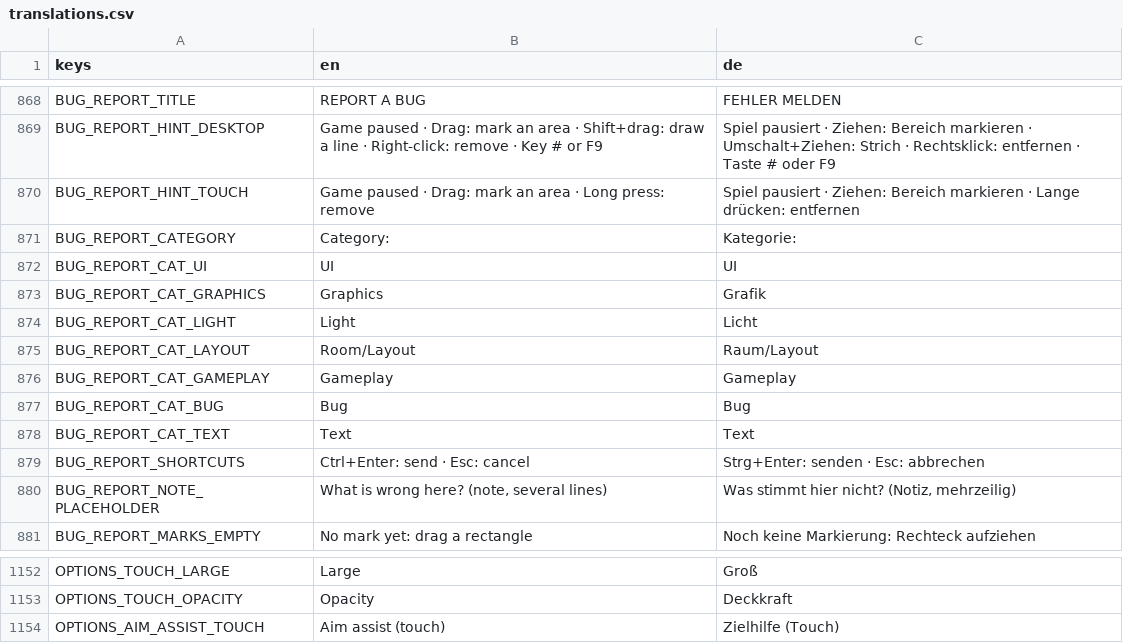
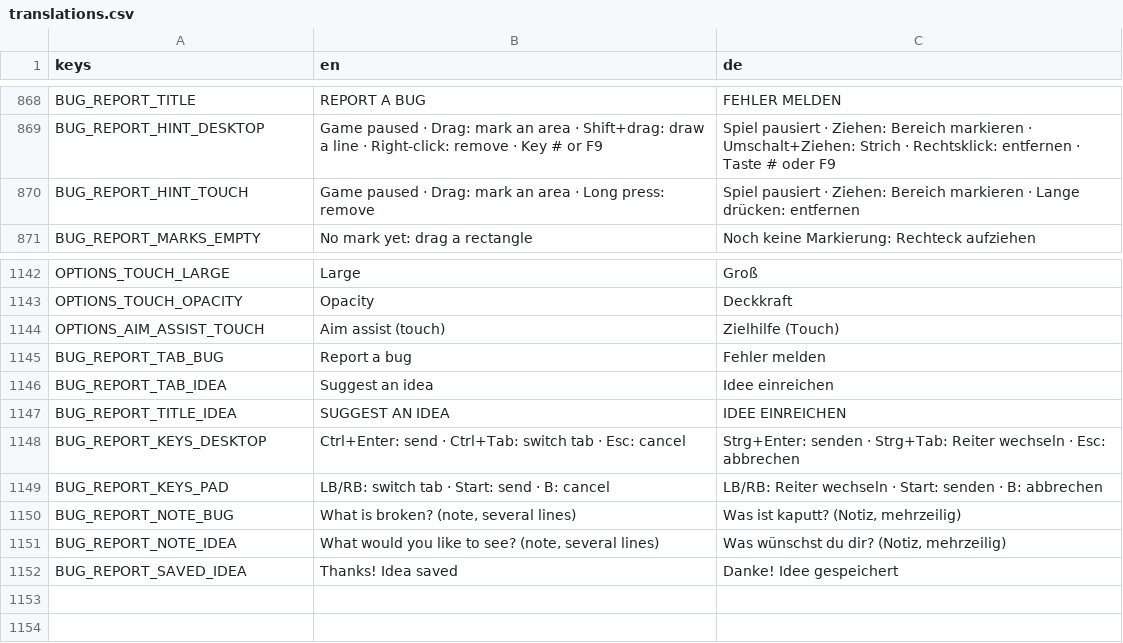
Before and after one commit to WebBude-de/soulwick, a CSV file: localization/translations.csv, drawn as a sheet; only a part is shown, gaps mark what is left out.

```diff
--- a/localization/translations.csv
+++ b/localization/translations.csv
@@ -870,12 +870,2 @@ BUG_REPORT_HINT_DESKTOP,"Game paused · Drag: mark an area · Shift+drag: draw a
 BUG_REPORT_HINT_TOUCH,"Game paused · Drag: mark an area · Long press: remove","Spiel pausiert · Ziehen: Bereich markieren · Lange drücken: entfernen"
-BUG_REPORT_CATEGORY,"Category:","Kategorie:"
-BUG_REPORT_CAT_UI,"UI","UI"
-BUG_REPORT_CAT_GRAPHICS,"Graphics","Grafik"
-BUG_REPORT_CAT_LIGHT,"Light","Licht"
-BUG_REPORT_CAT_LAYOUT,"Room/Layout","Raum/Layout"
-BUG_REPORT_CAT_GAMEPLAY,"Gameplay","Gameplay"
-BUG_REPORT_CAT_BUG,"Bug","Bug"
-BUG_REPORT_CAT_TEXT,"Text","Text"
-BUG_REPORT_SHORTCUTS,"Ctrl+Enter: send · Esc: cancel","Strg+Enter: senden · Esc: abbrechen"
-BUG_REPORT_NOTE_PLACEHOLDER,"What is wrong here? (note, several lines)","Was stimmt hier nicht? (Notiz, mehrzeilig)"
 BUG_REPORT_MARKS_EMPTY,"No mark yet: drag a rectangle","Noch keine Markierung: Rechteck aufziehen"
@@ -1154 +1144,9 @@ OPTIONS_TOUCH_OPACITY,"Opacity","Deckkraft"
 OPTIONS_AIM_ASSIST_TOUCH,"Aim assist (touch)","Zielhilfe (Touch)"
+BUG_REPORT_TAB_BUG,"Report a bug","Fehler melden"
+BUG_REPORT_TAB_IDEA,"Suggest an idea","Idee einreichen"
+BUG_REPORT_TITLE_IDEA,"SUGGEST AN IDEA","IDEE EINREICHEN"
+BUG_REPORT_KEYS_DESKTOP,"Ctrl+Enter: send · Ctrl+Tab: switch tab · Esc: cancel","Strg+Enter: senden · Strg+Tab: Reiter wechseln · Esc: abbrechen"
+BUG_REPORT_KEYS_PAD,"LB/RB: switch tab · Start: send · B: cancel","LB/RB: Reiter wechseln · Start: senden · B: abbrechen"
+BUG_REPORT_NOTE_BUG,"What is broken? (note, several lines)","Was ist kaputt? (Notiz, mehrzeilig)"
+BUG_REPORT_NOTE_IDEA,"What would you like to see? (note, several lines)","Was wünschst du dir? (Notiz, mehrzeilig)"
+BUG_REPORT_SAVED_IDEA,"Thanks! Idea saved","Danke! Idee gespeichert"
```
Also changed, not shown: 15 other files.
